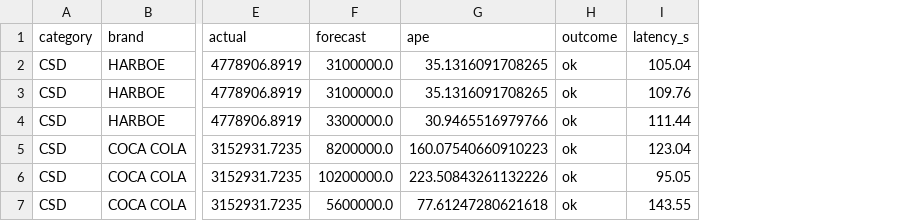
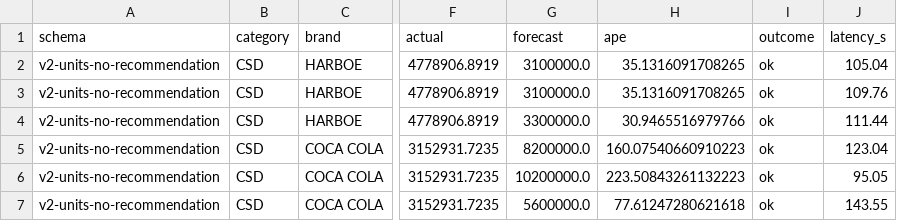
Before and after one commit to ManfronEnrico/thesis-manifold, a CSV file: 04_thesis_results/srq4/runs.csv, drawn as a sheet; only a part is shown, gaps mark what is left out; addresses are those after the commit; the diff names each change by its address in the sheet, - before the commit and + after, or states it on an @@ line.

```diff
--- a/04_thesis_results/srq4/runs.csv
+++ b/04_thesis_results/srq4/runs.csv
+column A (schema), rows 2-7: all v2-units-no-recommendation
-H6 (ape): 223.50843261132226
+H6 (ape): 223.50843261132223
```
Also changed, not shown: 23 other files.
